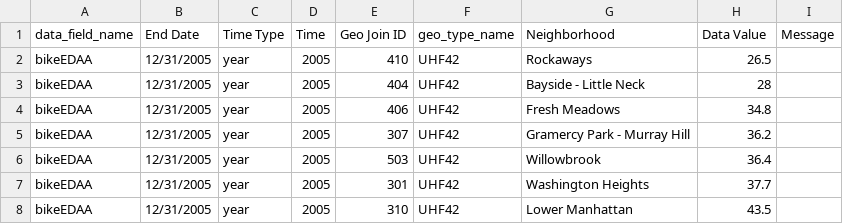
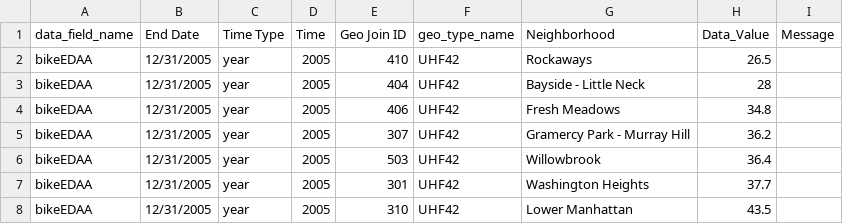
Before and after one commit to nycehs/Portal-Prototype-Working-Files, a CSV file: visualizations/csv/Report82Data.csv, drawn as a sheet; only a part is shown.

Commit message:
updated data

```diff
--- a/visualizations/csv/Report82Data.csv
+++ b/visualizations/csv/Report82Data.csv
@@ -1,2 +1,2 @@
-data_field_name,End Date,Time Type,Time,Geo Join ID,geo_type_name,Neighborhood,Data Value,Message
+data_field_name,End Date,Time Type,Time,Geo Join ID,geo_type_name,Neighborhood,Data_Value,Message
 bikeEDAA,12/31/2005,year,2005,410,UHF42,Rockaways,26.5,
```
Also changed, not shown: visualizations/csv/Report82DataWName.csv.
